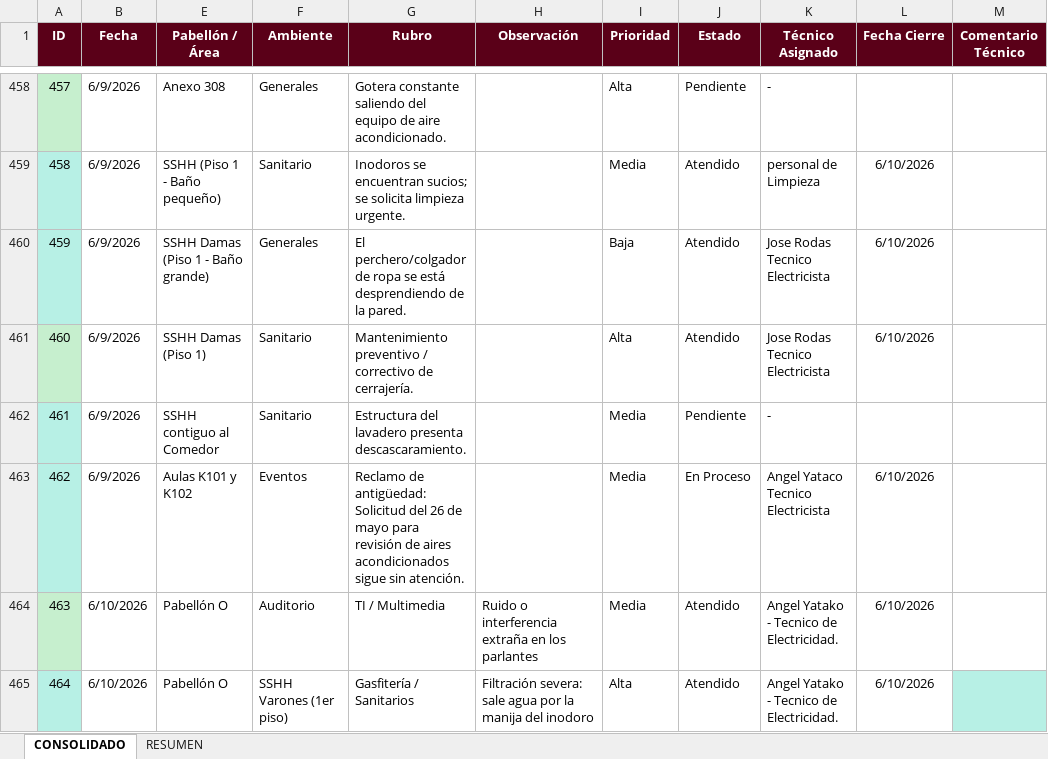
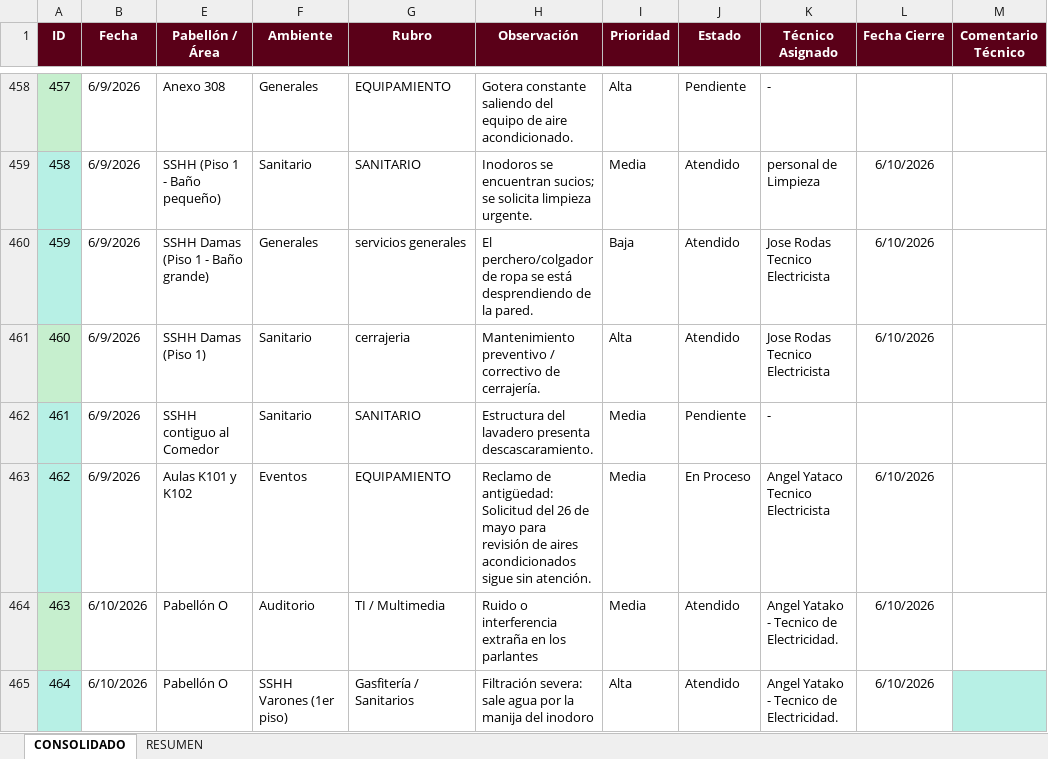
Before and after one commit to frankchavez-cloud/KPIS-VILLA, an Excel workbook: CONSOLIDADO DASHBOARD VILLA.xlsx, sheet CONSOLIDADO, drawn as a sheet; only a part is shown, gaps mark what is left out; values as stored, in another font and other column widths than the file's, no borders; conditional formats and table styles not drawn; the diff covers the shown part only; the diff names each change by its address in the sheet, - before the commit and + after, or states it on an @@ line.

```diff
--- a/CONSOLIDADO DASHBOARD VILLA.xlsx (sheet CONSOLIDADO)
+++ b/CONSOLIDADO DASHBOARD VILLA.xlsx (sheet CONSOLIDADO)
-G458 (Rubro): Gotera constante saliendo del equipo de aire acondicionado.
+G458 (Rubro): EQUIPAMIENTO
-H458 (Observación): (empty)
+H458 (Observación): Gotera constante saliendo del equipo de aire acondicionado.
-G459 (Rubro): Inodoros se encuentran sucios; se solicita limpieza urgente.
+G459 (Rubro): SANITARIO
-H459 (Observación): (empty)
+H459 (Observación): Inodoros se encuentran sucios; se solicita limpieza urgente.
-G460 (Rubro): El perchero/colgador de ropa se está desprendiendo de la pared.
+G460 (Rubro): servicios generales
-H460 (Observación): (empty)
+H460 (Observación): El perchero/colgador de ropa se está desprendiendo de la pared.
-G461 (Rubro): Mantenimiento preventivo / correctivo de cerrajería.
+G461 (Rubro): cerrajeria
-H461 (Observación): (empty)
+H461 (Observación): Mantenimiento preventivo / correctivo de cerrajería.
-G462 (Rubro): Estructura del lavadero presenta descascaramiento.
+G462 (Rubro): SANITARIO
-H462 (Observación): (empty)
+H462 (Observación): Estructura del lavadero presenta descascaramiento.
-G463 (Rubro): Reclamo de antigüedad: Solicitud del 26 de mayo para revisión de aires acondicionados sigue sin atención.
+G463 (Rubro): EQUIPAMIENTO
-H463 (Observación): (empty)
+H463 (Observación): Reclamo de antigüedad: Solicitud del 26 de mayo para revisión de aires acondicionados sigue sin atención.
```
Also changed, not shown: 32 edited cells elsewhere in this sheet.
